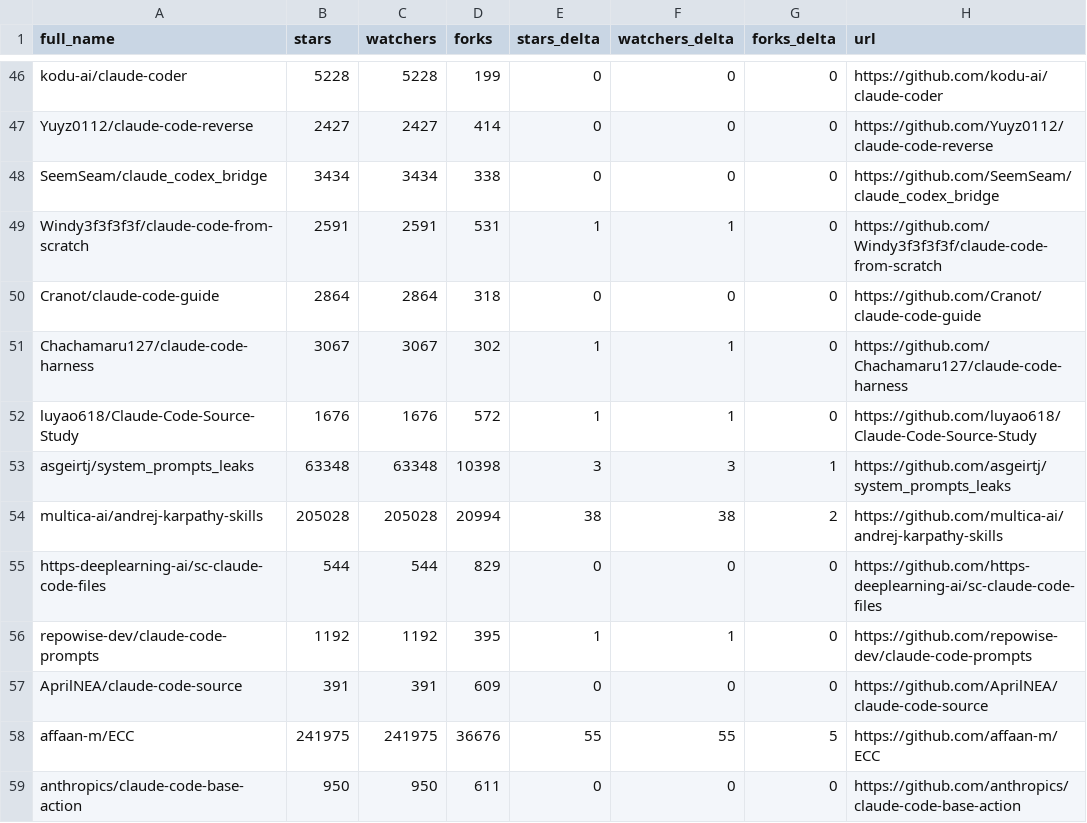
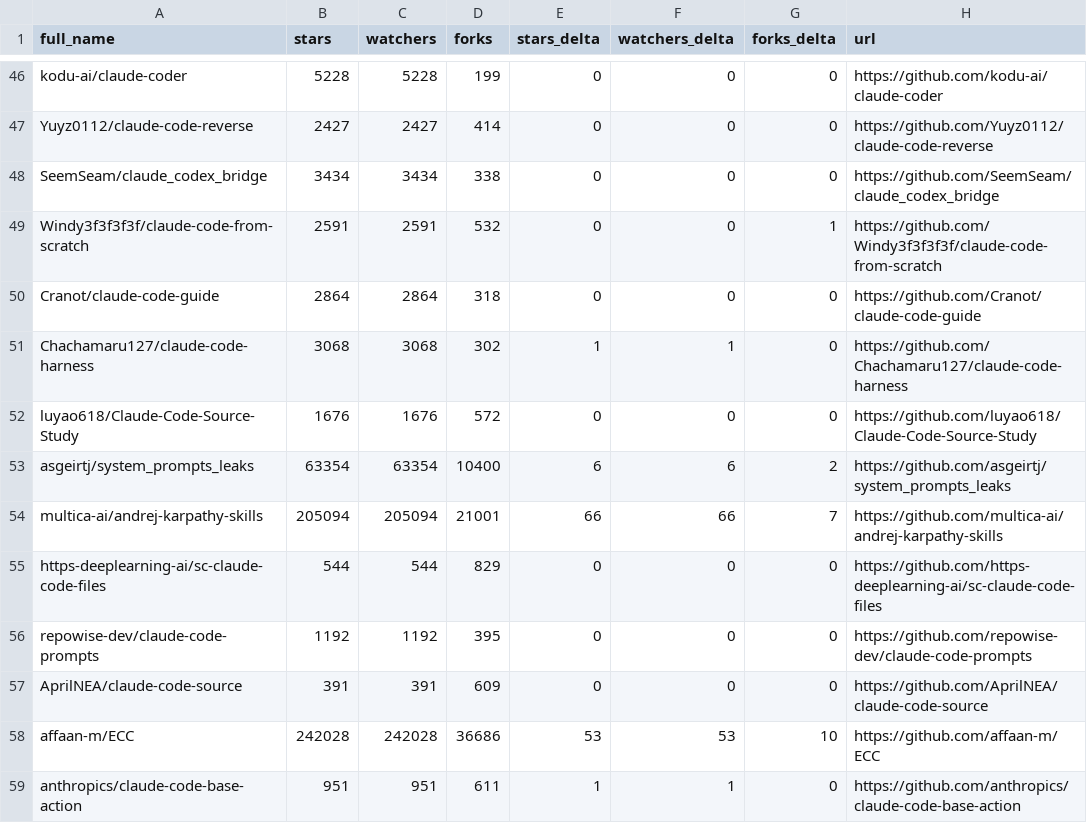
Before and after one commit to ljluestc/awesome-claude-code, a CSV file: data/repo-ticker.csv, drawn as a sheet; only a part is shown, gaps mark what is left out; the diff covers the shown part only.

```diff
--- a/data/repo-ticker.csv
+++ b/data/repo-ticker.csv
@@ -48,12 +48,12 @@ Yuyz0112/claude-code-reverse,2427,2427,414,0,0,0,https://github.com/Yuyz0112/cla
 SeemSeam/claude_codex_bridge,3434,3434,338,0,0,0,https://github.com/SeemSeam/claude_codex_bridge
-Windy3f3f3f3f/claude-code-from-scratch,2591,2591,531,1,1,0,https://github.com/Windy3f3f3f3f/claude-code-from-scratch
+Windy3f3f3f3f/claude-code-from-scratch,2591,2591,532,0,0,1,https://github.com/Windy3f3f3f3f/claude-code-from-scratch
 Cranot/claude-code-guide,2864,2864,318,0,0,0,https://github.com/Cranot/claude-code-guide
-Chachamaru127/claude-code-harness,3067,3067,302,1,1,0,https://github.com/Chachamaru127/claude-code-harness
-luyao618/Claude-Code-Source-Study,1676,1676,572,1,1,0,https://github.com/luyao618/Claude-Code-Source-Study
-asgeirtj/system_prompts_leaks,63348,63348,10398,3,3,1,https://github.com/asgeirtj/system_prompts_leaks
-multica-ai/andrej-karpathy-skills,205028,205028,20994,38,38,2,https://github.com/multica-ai/andrej-karpathy-skills
+Chachamaru127/claude-code-harness,3068,3068,302,1,1,0,https://github.com/Chachamaru127/claude-code-harness
+luyao618/Claude-Code-Source-Study,1676,1676,572,0,0,0,https://github.com/luyao618/Claude-Code-Source-Study
+asgeirtj/system_prompts_leaks,63354,63354,10400,6,6,2,https://github.com/asgeirtj/system_prompts_leaks
+multica-ai/andrej-karpathy-skills,205094,205094,21001,66,66,7,https://github.com/multica-ai/andrej-karpathy-skills
 https-deeplearning-ai/sc-claude-code-files,544,544,829,0,0,0,https://github.com/https-deeplearning-ai/sc-claude-code-files
-repowise-dev/claude-code-prompts,1192,1192,395,1,1,0,https://github.com/repowise-dev/claude-code-prompts
+repowise-dev/claude-code-prompts,1192,1192,395,0,0,0,https://github.com/repowise-dev/claude-code-prompts
 AprilNEA/claude-code-source,391,391,609,0,0,0,https://github.com/AprilNEA/claude-code-source
-affaan-m/ECC,241975,241975,36676,55,55,5,https://github.com/affaan-m/ECC
-anthropics/claude-code-base-action,950,950,611,0,0,0,https://github.com/anthropics/claude-code-base-action
+affaan-m/ECC,242028,242028,36686,53,53,10,https://github.com/affaan-m/ECC
+anthropics/claude-code-base-action,951,951,611,1,1,0,https://github.com/anthropics/claude-code-base-action
```
Also changed, not shown: 2 added rows, 2 removed rows, 2 moved rows and 110 edited cells elsewhere in this file, 2 other files.
